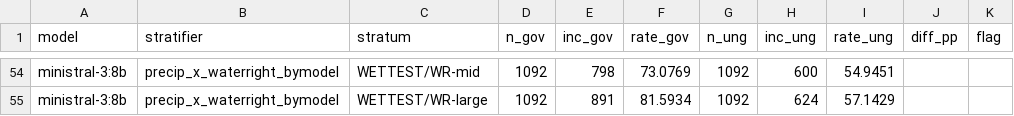
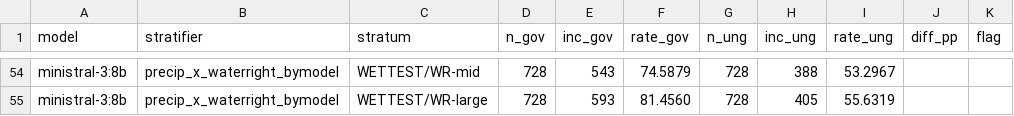
Before and after one commit to WenyuChiou/WAGF, a CSV file: reproduction/decomposition/e2_stratified_strata.csv, drawn as a sheet; only a part is shown, gaps mark what is left out; the diff covers the shown part only; the diff names each change by its address in the sheet, - before the commit and + after, or states it on an @@ line.

```diff
--- a/reproduction/decomposition/e2_stratified_strata.csv
+++ b/reproduction/decomposition/e2_stratified_strata.csv
-D54:D55 (n_gov): 1092
+D54:D55 (n_gov): 728
-E54 (inc_gov): 798
+E54 (inc_gov): 543
-F54 (rate_gov): 73.0769
+F54 (rate_gov): 74.5879
-G54:G55 (n_ung): 1092
+G54:G55 (n_ung): 728
-H54 (inc_ung): 600
+H54 (inc_ung): 388
-I54 (rate_ung): 54.9451
+I54 (rate_ung): 53.2967
-E55 (inc_gov): 891
+E55 (inc_gov): 593
-F55 (rate_gov): 81.5934
+F55 (rate_gov): 81.4560
-H55 (inc_ung): 624
+H55 (inc_ung): 405
-I55 (rate_ung): 57.1429
+I55 (rate_ung): 55.6319
```
Also changed, not shown: 41 edited cells elsewhere in this file, reproduction/decomposition/e3_decomposition.csv, 1 other file.
